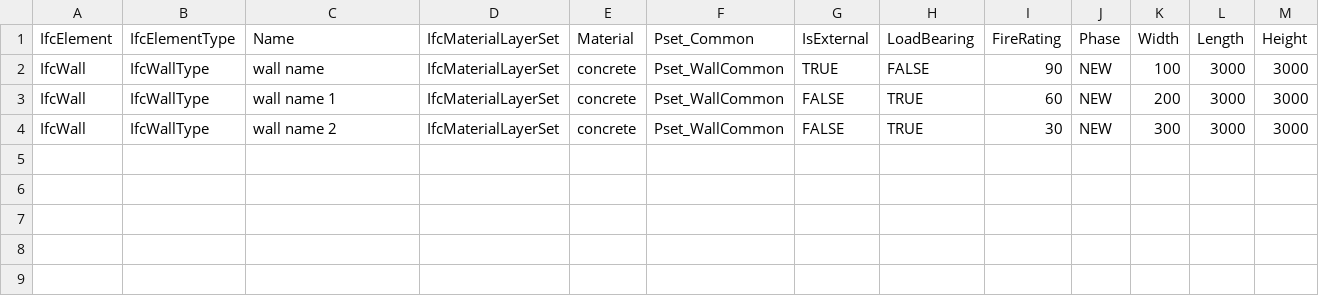
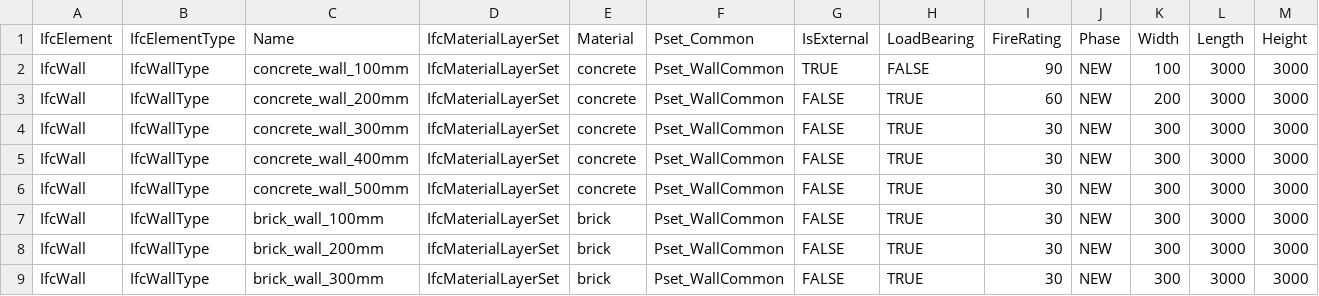
Before and after one commit to C-Claus/BlenderScripts, a CSV file: BlenderBIMLibrary/IfcWallLibrary.csv, drawn as a sheet.

```diff
--- a/BlenderBIMLibrary/IfcWallLibrary.csv
+++ b/BlenderBIMLibrary/IfcWallLibrary.csv
@@ -1,4 +1,9 @@
 IfcElement;IfcElementType;Name;IfcMaterialLayerSet;Material;Pset_Common;IsExternal;LoadBearing;FireRating;Phase;Width;Length;Height
-IfcWall;IfcWallType;wall name;IfcMaterialLayerSet;concrete;Pset_WallCommon;TRUE;FALSE;90;NEW;100;3000;3000
-IfcWall;IfcWallType;wall name 1;IfcMaterialLayerSet;concrete;Pset_WallCommon;FALSE;TRUE;60;NEW;200;3000;3000
-IfcWall;IfcWallType;wall name 2;IfcMaterialLayerSet;concrete;Pset_WallCommon;FALSE;TRUE;30;NEW;300;3000;3000
+IfcWall;IfcWallType;concrete_wall_100mm;IfcMaterialLayerSet;concrete;Pset_WallCommon;TRUE;FALSE;90;NEW;100;3000;3000
+IfcWall;IfcWallType;concrete_wall_200mm;IfcMaterialLayerSet;concrete;Pset_WallCommon;FALSE;TRUE;60;NEW;200;3000;3000
+IfcWall;IfcWallType;concrete_wall_300mm;IfcMaterialLayerSet;concrete;Pset_WallCommon;FALSE;TRUE;30;NEW;300;3000;3000
+IfcWall;IfcWallType;concrete_wall_400mm;IfcMaterialLayerSet;concrete;Pset_WallCommon;FALSE;TRUE;30;NEW;300;3000;3000
+IfcWall;IfcWallType;concrete_wall_500mm;IfcMaterialLayerSet;concrete;Pset_WallCommon;FALSE;TRUE;30;NEW;300;3000;3000
+IfcWall;IfcWallType;brick_wall_100mm;IfcMaterialLayerSet;brick;Pset_WallCommon;FALSE;TRUE;30;NEW;300;3000;3000
+IfcWall;IfcWallType;brick_wall_200mm;IfcMaterialLayerSet;brick;Pset_WallCommon;FALSE;TRUE;30;NEW;300;3000;3000
+IfcWall;IfcWallType;brick_wall_300mm;IfcMaterialLayerSet;brick;Pset_WallCommon;FALSE;TRUE;30;NEW;300;3000;3000
```
Also changed, not shown: 1 other file.
